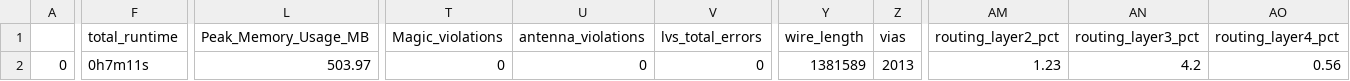
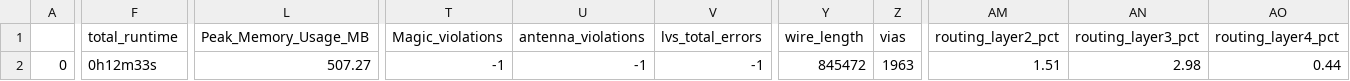
Before and after one commit to htfab/ks-guitar, a CSV file: signoff/user_project_wrapper/final_summary_report.csv, drawn as a sheet; only a part is shown, gaps mark what is left out; the diff covers the shown part only; the diff names each change by its address in the sheet, - before the commit and + after, or states it on an @@ line.

```diff
--- a/signoff/user_project_wrapper/final_summary_report.csv
+++ b/signoff/user_project_wrapper/final_summary_report.csv
-F2 (total_runtime): 0h7m11s
+F2 (total_runtime): 0h12m33s
-L2 (Peak_Memory_Usage_MB): 503.97
+L2 (Peak_Memory_Usage_MB): 507.27
-T2 (Magic_violations): 0
+T2 (Magic_violations): -1
-U2 (antenna_violations): 0
+U2 (antenna_violations): -1
-V2 (lvs_total_errors): 0
+V2 (lvs_total_errors): -1
-Y2 (wire_length): 1381589
+Y2 (wire_length): 845472
-Z2 (vias): 2013
+Z2 (vias): 1963
-AM2 (routing_layer2_pct): 1.23
+AM2 (routing_layer2_pct): 1.51
-AN2 (routing_layer3_pct): 4.2
+AN2 (routing_layer3_pct): 2.98
-AO2 (routing_layer4_pct): 0.56
+AO2 (routing_layer4_pct): 0.44
```
Also changed, not shown: 1 edited cell elsewhere in this file, signoff/user_project/final_summary_report.csv, 38 other files.
